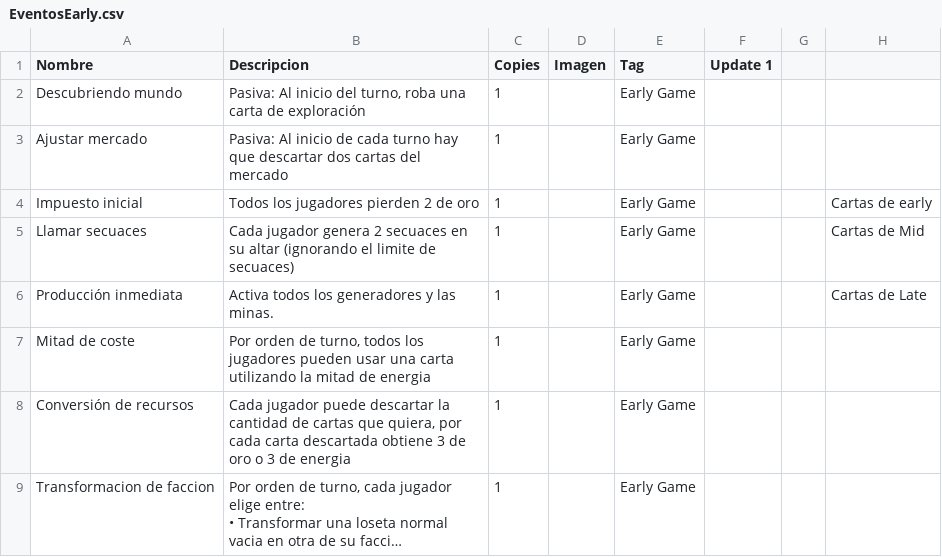
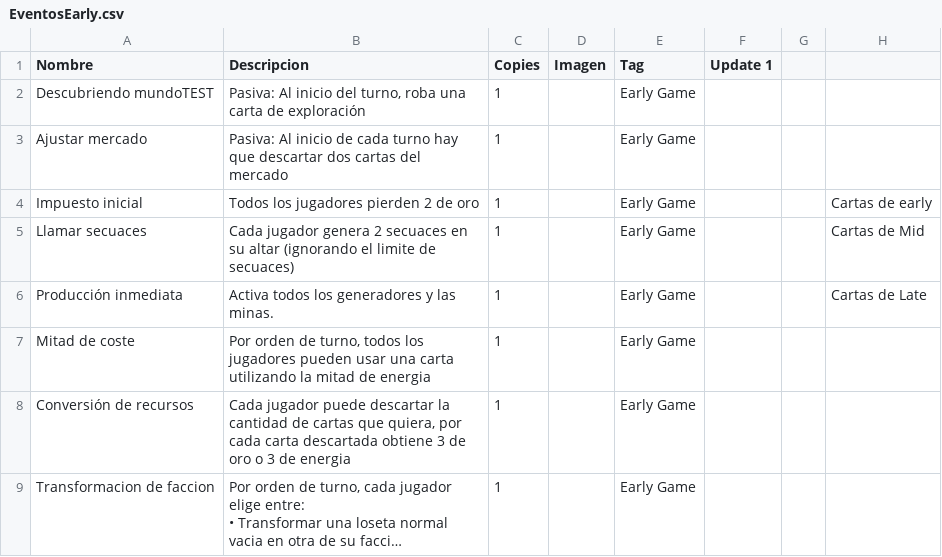
Before and after one commit to epuiiba/JogoTabletop, a CSV file: CSV/EventosEarly.csv, drawn as a sheet; only a part is shown; long unchanged cells end in …; the diff names each change by its address in the sheet, - before the commit and + after, or states it on an @@ line.

```diff
--- a/CSV/EventosEarly.csv
+++ b/CSV/EventosEarly.csv
-A2 (Nombre): Descubriendo mundo
+A2 (Nombre): Descubriendo mundoTEST
```
